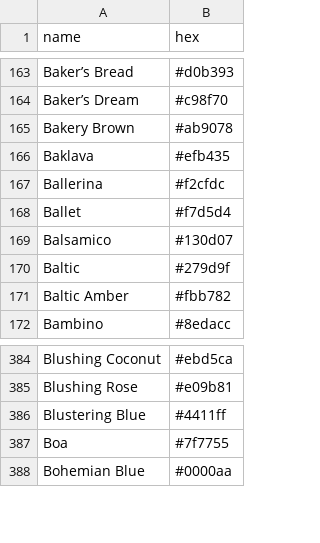
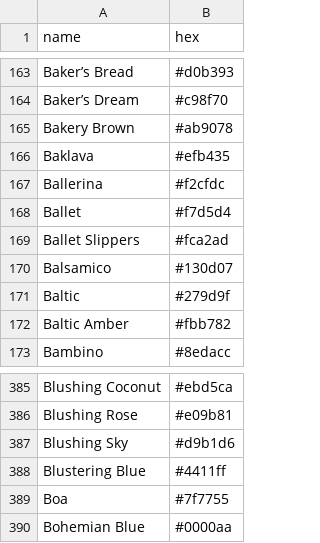
Before and after one commit to meodai/color-names, a CSV file: dist/colornames.bestof.csv, drawn as a sheet; only a part is shown, gaps mark what is left out; the diff names each change by its address in the sheet, - before the commit and + after, or states it on an @@ line.

Commit message:
fix(colors): fixes too similar  ballet color-names

```diff
--- a/dist/colornames.bestof.csv
+++ b/dist/colornames.bestof.csv
+row 169: Ballet Slippers | #fca2ad
+row 387: Blushing Sky | #d9b1d6
```
Also changed, not shown: dist/colornames.csv, src/colornames.csv, 21 other files.
